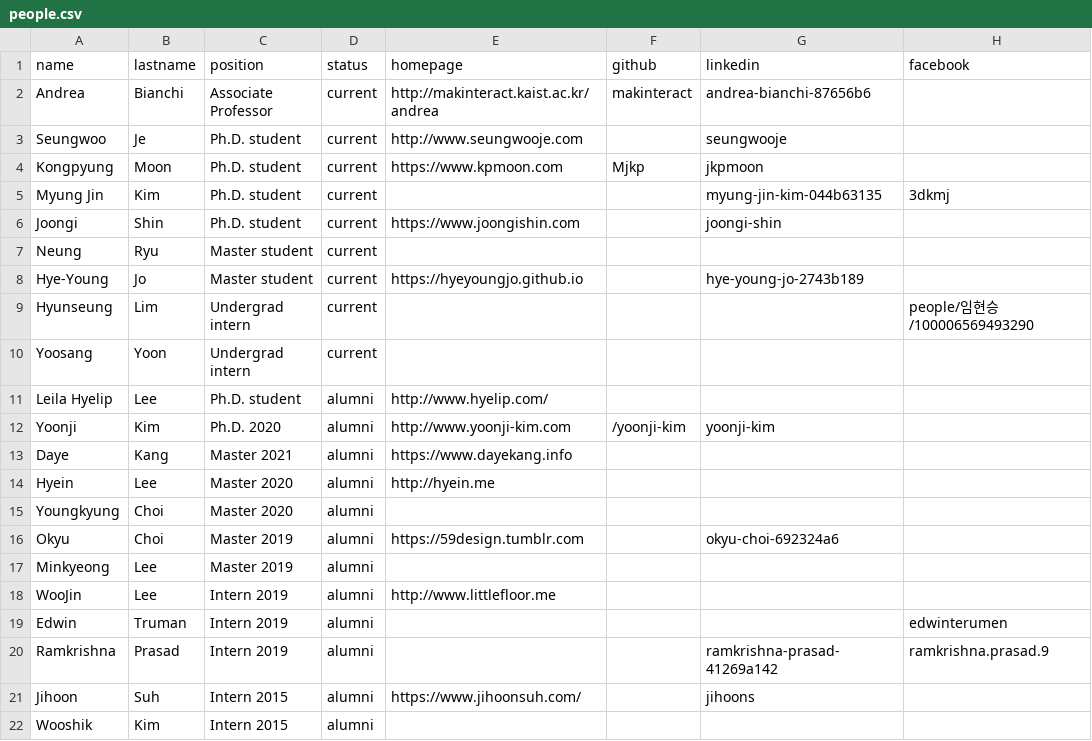
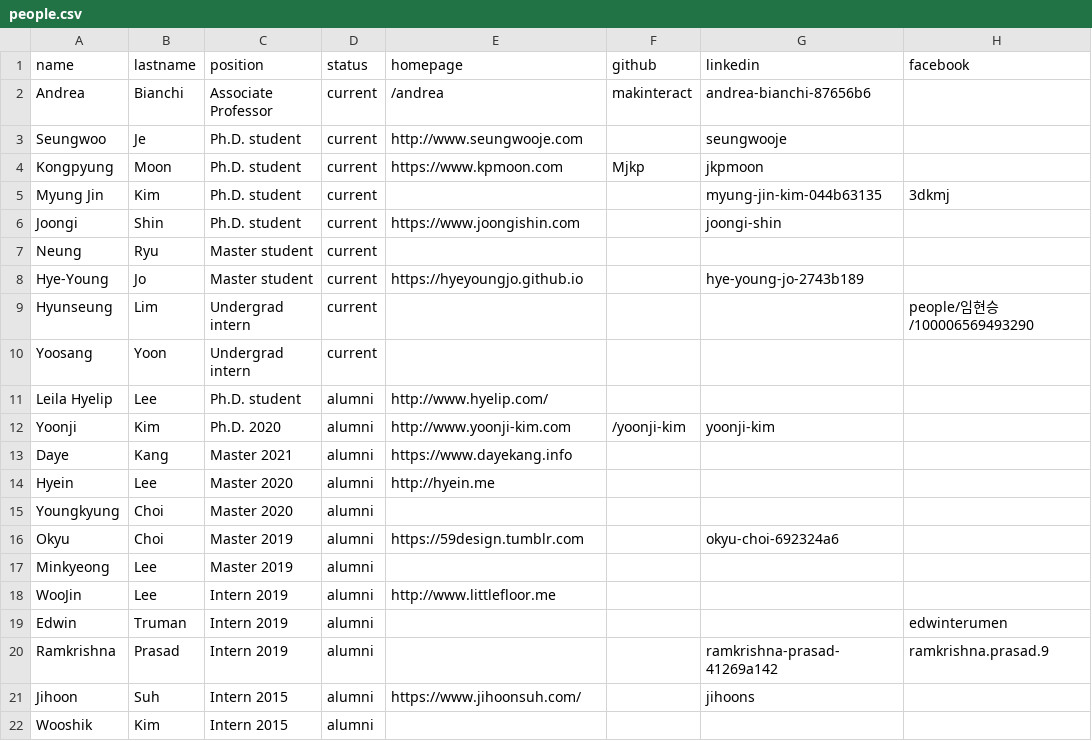
Before and after one commit to namelesspal18/makinteractlab.github.io, a CSV file: _data/people.csv, drawn as a sheet; only a part is shown; the diff names each change by its address in the sheet, - before the commit and + after, or states it on an @@ line.

```diff
--- a/_data/people.csv
+++ b/_data/people.csv
-E2 (homepage): http://makinteract.kaist.ac.kr/andrea
+E2 (homepage): /andrea
```
Also changed, not shown: 4 other files.
